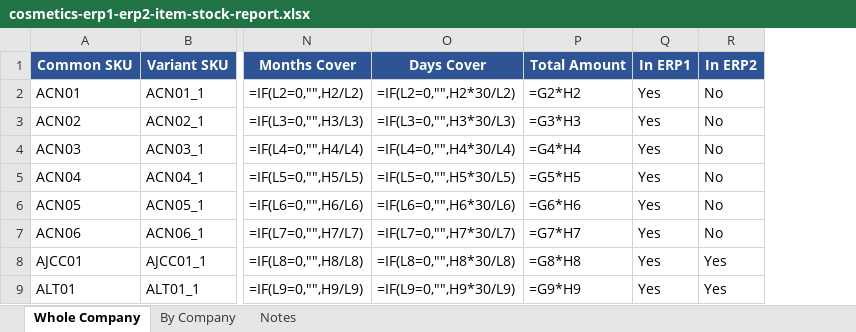
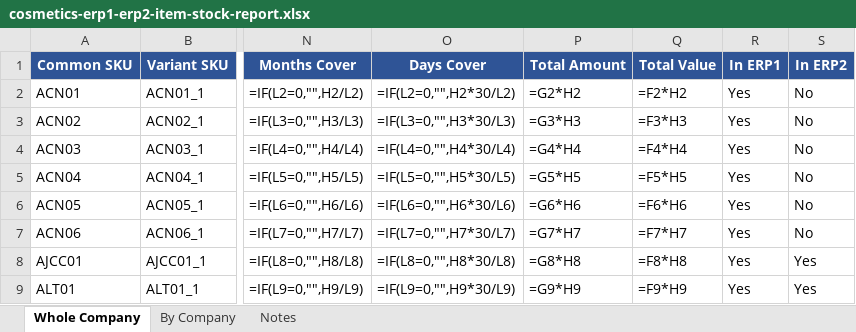
Before and after one commit to chami-cosmetics-dev/cosmo-os, an Excel workbook: tmp/cosmetics-erp1-erp2-item-stock-report.xlsx, sheet Whole Company, drawn as a sheet; only a part is shown, gaps mark what is left out; values as stored, in another font and other column widths than the file's, no borders; formulas without a stored value are shown as written; the diff names each change by its address in the sheet, - before the commit and + after, or states it on an @@ line.

```diff
--- a/tmp/cosmetics-erp1-erp2-item-stock-report.xlsx (sheet Whole Company)
+++ b/tmp/cosmetics-erp1-erp2-item-stock-report.xlsx (sheet Whole Company)
+column Q (Total Value), rows 2-9: =F2*H2 | =F3*H3 | =F4*H4 | =F5*H5 | =F6*H6 | =F7*H7 | =F8*H8 | =F9*H9
```
Also changed, not shown: sheet By Company, sheet Notes, 47 other files.
